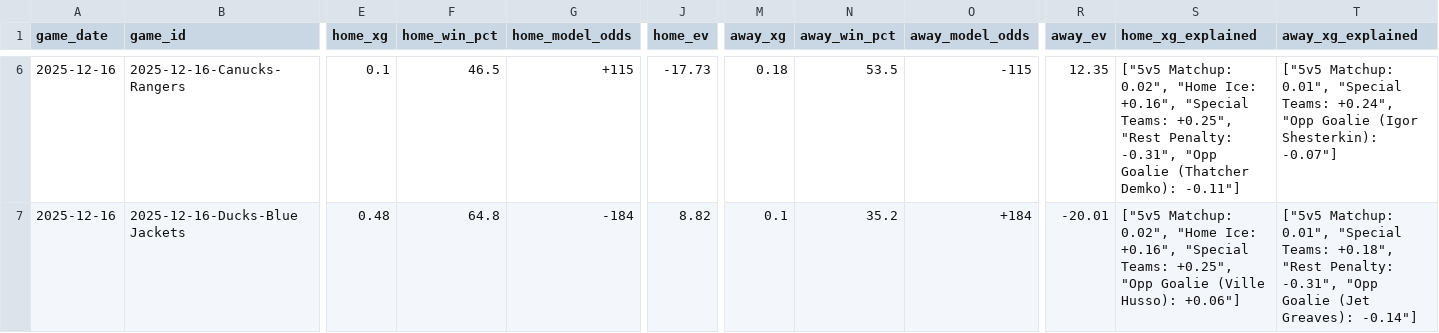
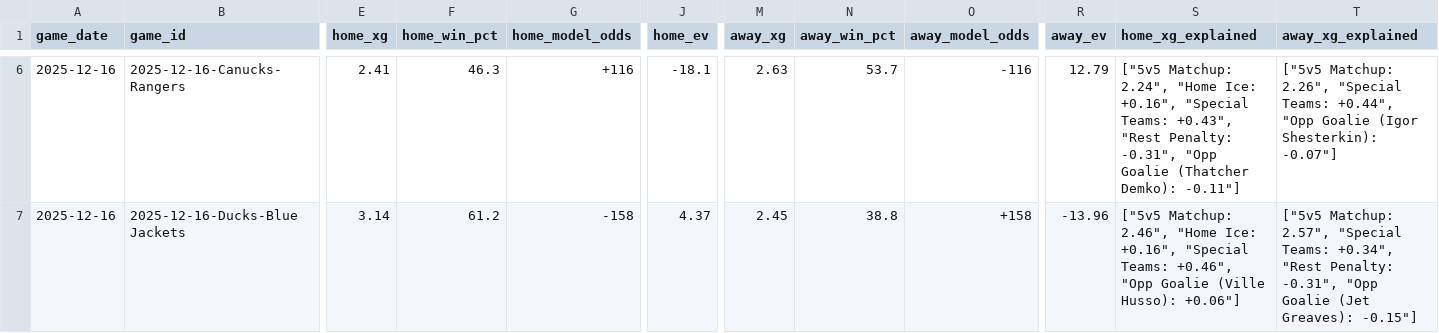
Before and after one commit to alexgarrison2/axiom, a CSV file: data/predictions_detailed.csv, drawn as a sheet; only a part is shown, gaps mark what is left out; the diff covers the shown part only; the diff names each change by its address in the sheet, - before the commit and + after, or states it on an @@ line.

```diff
--- a/data/predictions_detailed.csv
+++ b/data/predictions_detailed.csv
-E6 (home_xg): 0.1
+E6 (home_xg): 2.41
-F6 (home_win_pct): 46.5
+F6 (home_win_pct): 46.3
-G6 (home_model_odds): +115
+G6 (home_model_odds): +116
-J6 (home_ev): -17.73
+J6 (home_ev): -18.1
-M6 (away_xg): 0.18
+M6 (away_xg): 2.63
-N6 (away_win_pct): 53.5
+N6 (away_win_pct): 53.7
-O6 (away_model_odds): -115
+O6 (away_model_odds): -116
-R6 (away_ev): 12.35
+R6 (away_ev): 12.79
-S6 (home_xg_explained): ["5v5 Matchup: 0.02", "Home Ice: +0.16", "Special Teams: +0.25", "Rest Penalty:…
+S6 (home_xg_explained): ["5v5 Matchup: 2.24", "Home Ice: +0.16", "Special Teams: +0.43", "Rest Penalty:…
-T6 (away_xg_explained): ["5v5 Matchup: 0.01", "Special Teams: +0.24", "Opp Goalie…
+T6 (away_xg_explained): ["5v5 Matchup: 2.26", "Special Teams: +0.44", "Opp Goalie…
-E7 (home_xg): 0.48
+E7 (home_xg): 3.14
-F7 (home_win_pct): 64.8
+F7 (home_win_pct): 61.2
-G7 (home_model_odds): -184
+G7 (home_model_odds): -158
-J7 (home_ev): 8.82
+J7 (home_ev): 4.37
-M7 (away_xg): 0.1
+M7 (away_xg): 2.45
-N7 (away_win_pct): 35.2
+N7 (away_win_pct): 38.8
-O7 (away_model_odds): +184
+O7 (away_model_odds): +158
-R7 (away_ev): -20.01
+R7 (away_ev): -13.96
-S7 (home_xg_explained): ["5v5 Matchup: 0.02", "Home Ice: +0.16", "Special Teams: +0.25", "Opp Goalie…
+S7 (home_xg_explained): ["5v5 Matchup: 2.46", "Home Ice: +0.16", "Special Teams: +0.46", "Opp Goalie…
-T7 (away_xg_explained): ["5v5 Matchup: 0.01", "Special Teams: +0.18", "Rest Penalty: -0.31", "Opp Goalie (Jet Greaves): -0.14"]
+T7 (away_xg_explained): ["5v5 Matchup: 2.57", "Special Teams: +0.34", "Rest Penalty: -0.31", "Opp Goalie (Jet Greaves): -0.15"]
```
Also changed, not shown: 165 edited cells elsewhere in this file, data/gamestats.csv, pipeline/nhl_season_2025_2026_gamestats.csv, 14 other files.
